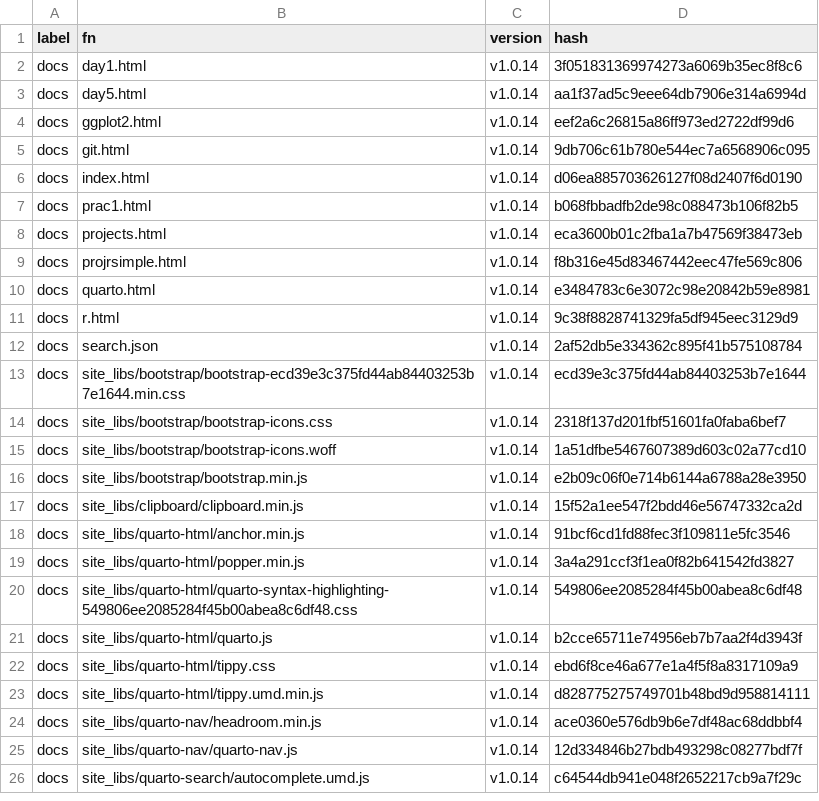
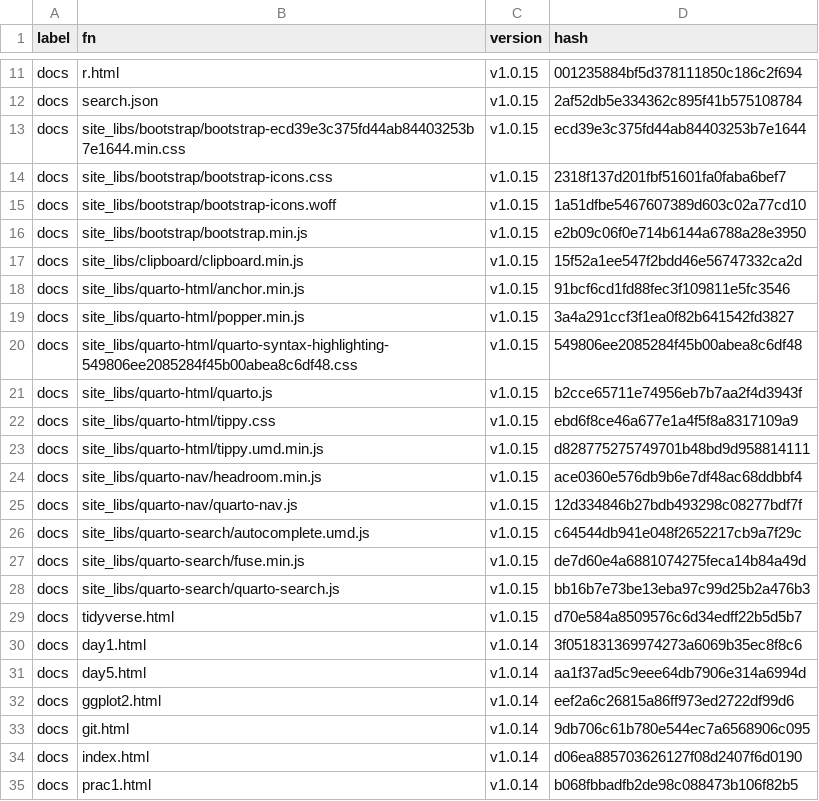
Before and after one commit to MiguelRodo/Slides25HonsStatsComp, a CSV file: manifest.csv, drawn as a sheet; only a part is shown, gaps mark what is left out; the shorter side is filled out with more unchanged rows; the diff covers the shown part only.

Commit message:
Move table of contents to the right

```diff
--- a/manifest.csv
+++ b/manifest.csv
@@ -2 +11,20 @@
+"docs","r.html","v1.0.15","001235884bf5d378111850c186c2f694"
+"docs","search.json","v1.0.15","2af52db5e334362c895f41b575108784"
+"docs","site_libs/bootstrap/bootstrap-ecd39e3c375fd44ab84403253b7e1644.min.css","v1.0.15","ecd39e3c375fd44ab84403253b7e1644"
+"docs","site_libs/bootstrap/bootstrap-icons.css","v1.0.15","2318f137d201fbf51601fa0faba6bef7"
+"docs","site_libs/bootstrap/bootstrap-icons.woff","v1.0.15","1a51dfbe5467607389d603c02a77cd10"
+"docs","site_libs/bootstrap/bootstrap.min.js","v1.0.15","e2b09c06f0e714b6144a6788a28e3950"
+"docs","site_libs/clipboard/clipboard.min.js","v1.0.15","15f52a1ee547f2bdd46e56747332ca2d"
+"docs","site_libs/quarto-html/anchor.min.js","v1.0.15","91bcf6cd1fd88fec3f109811e5fc3546"
+"docs","site_libs/quarto-html/popper.min.js","v1.0.15","3a4a291ccf3f1ea0f82b641542fd3827"
+"docs","site_libs/quarto-html/quarto-syntax-highlighting-549806ee2085284f45b00abea8c6df48.css","v1.0.15","549806ee2085284f45b00abea8c6df48"
+"docs","site_libs/quarto-html/quarto.js","v1.0.15","b2cce65711e74956eb7b7aa2f4d3943f"
+"docs","site_libs/quarto-html/tippy.css","v1.0.15","ebd6f8ce46a677e1a4f5f8a8317109a9"
+"docs","site_libs/quarto-html/tippy.umd.min.js","v1.0.15","d828775275749701b48bd9d958814111"
+"docs","site_libs/quarto-nav/headroom.min.js","v1.0.15","ace0360e576db9b6e7df48ac68ddbbf4"
+"docs","site_libs/quarto-nav/quarto-nav.js","v1.0.15","12d334846b27bdb493298c08277bdf7f"
+"docs","site_libs/quarto-search/autocomplete.umd.js","v1.0.15","c64544db941e048f2652217cb9a7f29c"
+"docs","site_libs/quarto-search/fuse.min.js","v1.0.15","de7d60e4a6881074275feca14b84a49d"
+"docs","site_libs/quarto-search/quarto-search.js","v1.0.15","bb16b7e73be13eba97c99d25b2a476b3"
+"docs","tidyverse.html","v1.0.15","d70e584a8509576c6d34edff22b5d5b7"
 "docs","day1.html","v1.0.14","3f051831369974273a6069b35ec8f8c6"
```
Also changed, not shown: 9 added rows elsewhere in this file, 17 other files.
